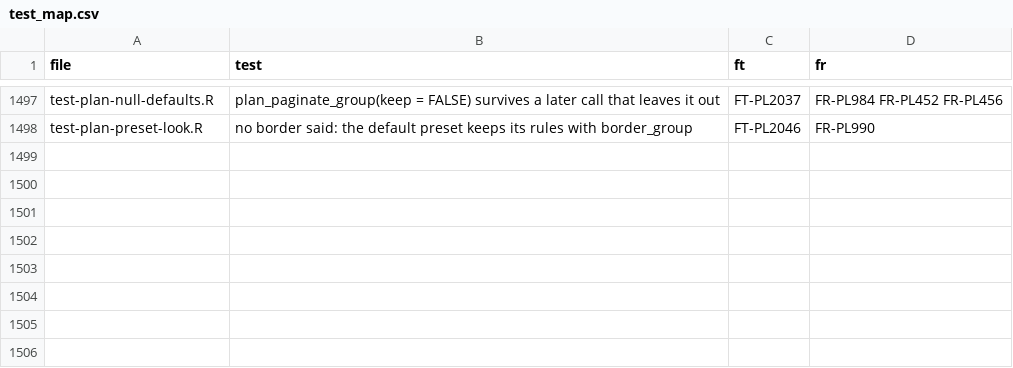
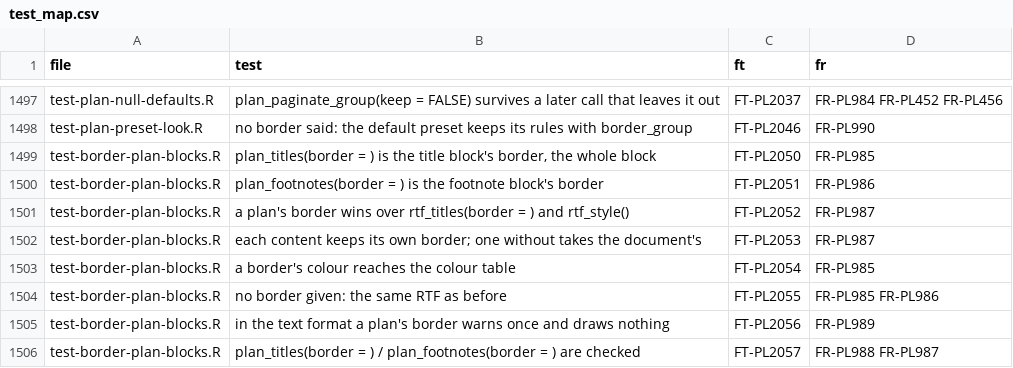
Before and after one commit to ichirio/rtfreporter, a CSV file: inst/validation/test_map.csv, drawn as a sheet; only a part is shown, gaps mark what is left out; the diff names each change by its address in the sheet, - before the commit and + after, or states it on an @@ line.

```diff
--- a/inst/validation/test_map.csv
+++ b/inst/validation/test_map.csv
+row 1499: test-border-plan-blocks.R | plan_titles(border = ) is the title block's border, the whole block | FT-PL2050 | FR-PL985
+row 1500: test-border-plan-blocks.R | plan_footnotes(border = ) is the footnote block's border | FT-PL2051 | FR-PL986
+row 1501: test-border-plan-blocks.R | a plan's border wins over rtf_titles(border = ) and rtf_style() | FT-PL2052 | FR-PL987
+row 1502: test-border-plan-blocks.R | each content keeps its own border; one without takes the document's | FT-PL2053 | FR-PL987
+row 1503: test-border-plan-blocks.R | a border's colour reaches the colour table | FT-PL2054 | FR-PL985
+row 1504: test-border-plan-blocks.R | no border given: the same RTF as before | FT-PL2055 | FR-PL985 FR-PL986
+row 1505: test-border-plan-blocks.R | in the text format a plan's border warns once and draws nothing | FT-PL2056 | FR-PL989
+row 1506: test-border-plan-blocks.R | plan_titles(border = ) / plan_footnotes(border = ) are checked | FT-PL2057 | FR-PL988 FR-PL987
```
Also changed, not shown: inst/validation/requirements.csv, 12 other files.
